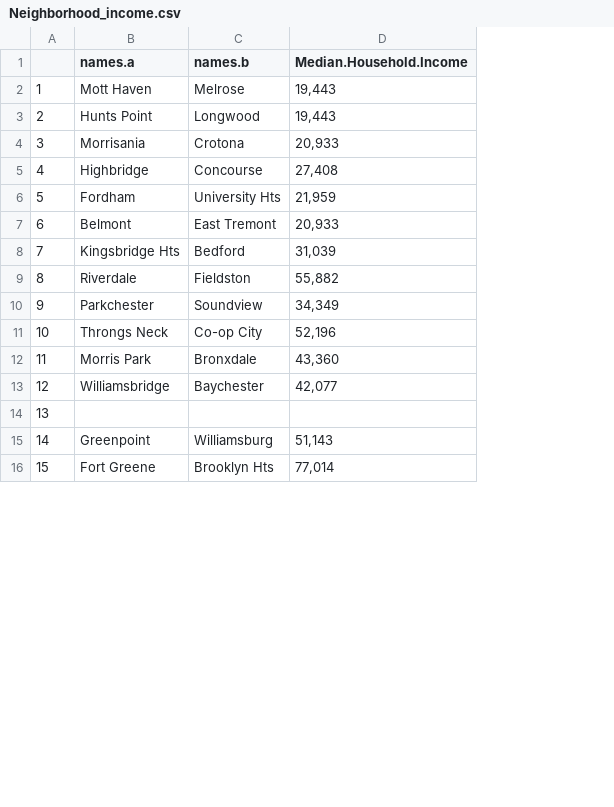
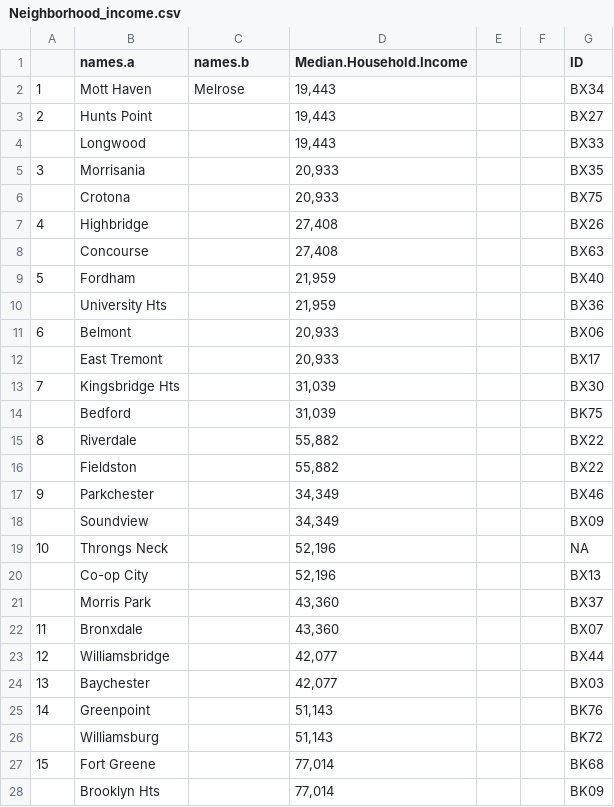
Before and after one commit to eringrand/edavproj, a CSV file: data/Neighborhood_income.csv, drawn as a sheet; only a part is shown; addresses are those after the commit; the diff covers the shown part only; the diff names each change by its address in the sheet, - before the commit and + after, or states it on an @@ line.

Commit message:
Income data with updated NTA

```diff
--- a/data/Neighborhood_income.csv
+++ b/data/Neighborhood_income.csv
+column E, empty
+column F, empty
+column G (ID), rows 2-3: BX34 | BX27; row 5: BX35; row 7: BX26; row 9: BX40; row 11: BX06; row 13: BX30; row 15: BX22; row 17: BX46; row 19: NA; row 21: BX37; rows 23-25: BX44 | BX03 | BK76; row 27: BK68
-C3 (names.b): Longwood
+C3 (names.b): (empty)
+row 4:  | Longwood |  | 19,443 |  |  | BX33
-C5 (names.b): Crotona
+C5 (names.b): (empty)
+row 6:  | Crotona |  | 20,933 |  |  | BX75
-C7 (names.b): Concourse
+C7 (names.b): (empty)
+row 8:  | Concourse |  | 27,408 |  |  | BX63
-C9 (names.b): University Hts
+C9 (names.b): (empty)
+row 10:  | University Hts |  | 21,959 |  |  | BX36
-C11 (names.b): East Tremont
+C11 (names.b): (empty)
+row 12:  | East Tremont |  | 20,933 |  |  | BX17
-C13 (names.b): Bedford
+C13 (names.b): (empty)
+row 14:  | Bedford |  | 31,039 |  |  | BK75
-C15 (names.b): Fieldston
+C15 (names.b): (empty)
+row 16:  | Fieldston |  | 55,882 |  |  | BX22
-C17 (names.b): Soundview
+C17 (names.b): (empty)
+row 18:  | Soundview |  | 34,349 |  |  | BX09
-C19 (names.b): Co-op City
+C19 (names.b): (empty)
+row 20:  | Co-op City |  | 52,196 |  |  | BX13
@@ column A renumbered in row 21 @@
-C21 (names.b): Bronxdale
+C21 (names.b): (empty)
+row 22: 11 | Bronxdale |  | 43,360 |  |  | BX07
-C23 (names.b): Baychester
+C23 (names.b): (empty)
-B24 (names.a): (empty)
+B24 (names.a): Baychester
-D24 (Median.Household.Income): (empty)
+D24 (Median.Household.Income): 42,077
-C25 (names.b): Williamsburg
+C25 (names.b): (empty)
+row 26:  | Williamsburg |  | 51,143 |  |  | BK72
-C27 (names.b): Brooklyn Hts
+C27 (names.b): (empty)
+row 28:  | Brooklyn Hts |  | 77,014 |  |  | BK09
```
Also changed, not shown: 25 added rows, 1 removed row and 34 edited cells elsewhere in this file.
